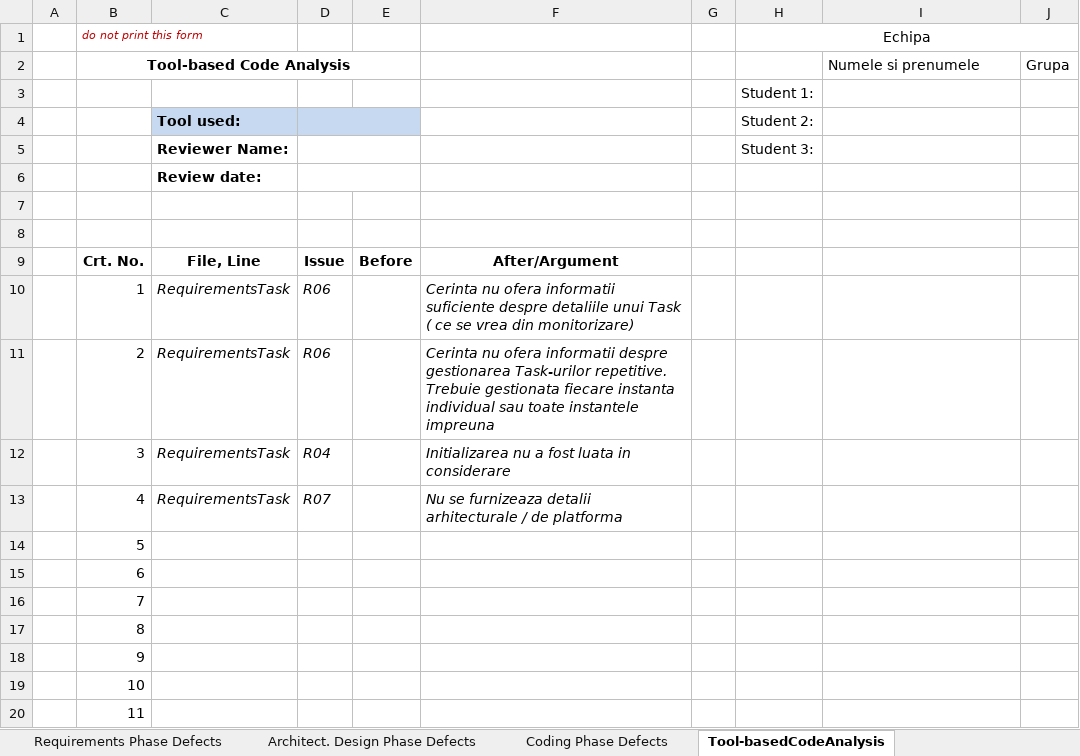
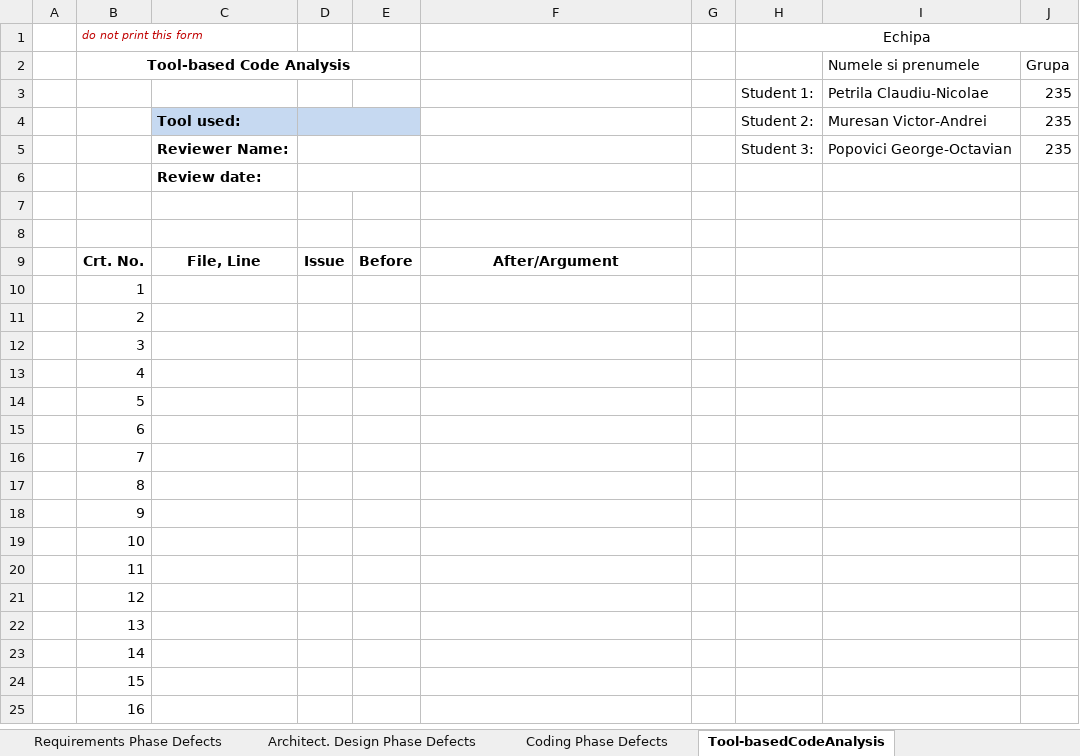
Before and after one commit to clau100/VVSS_Tasks, an Excel workbook: 01_Tasks/Docs/Lab01/Lab01_ReviewReport.xlsx, sheet Tool-basedCodeAnalysis, drawn as a sheet; only a part is shown; the shorter side is filled out with more unchanged rows; values as stored, in another font and other column widths than the file's, no borders; removed rows and columns are numbered as before the commit, all else as after; the diff names each change by its address in the sheet, - before the commit and + after, or states it on an @@ line.

Commit message:
Requirements phase reviewed and changed

```diff
--- a/01_Tasks/Docs/Lab01/Lab01_ReviewReport.xlsx (sheet Tool-basedCodeAnalysis)
+++ b/01_Tasks/Docs/Lab01/Lab01_ReviewReport.xlsx (sheet Tool-basedCodeAnalysis)
-row 3:  |  |  |  |  |  |  | Student 1:
-row 4:  |  | Tool used: |  |  |  |  | Student 2:
-row 5:  |  | Reviewer Name: |  |  |  |  | Student 3:
+row 3:  |  |  |  |  |  |  | Student 1: | Petrila Claudiu-Nicolae | 235
+row 4:  |  | Tool used: |  |  |  |  | Student 2: | Muresan Victor-Andrei | 235
+row 5:  |  | Reviewer Name: |  |  |  |  | Student 3: | Popovici George-Octavian | 235
-C10:C13: RequirementsTask
+C10:C13: (empty)
-D10:D11: R06
+D10:D11: (empty)
-F10: Cerinta nu ofera informatii suficiente despre detaliile unui Task ( ce se vrea din monitorizare)
+F10: (empty)
-F11: Cerinta nu ofera informatii despre gestionarea Task-urilor repetitive. Trebuie gestionata fiecare instanta individual sau toate instantele impreuna
+F11: (empty)
-D12: R04
+D12: (empty)
-F12: Initializarea nu a fost luata in considerare
+F12: (empty)
-D13: R07
+D13: (empty)
-F13: Nu se furnizeaza detalii arhitecturale / de platforma
+F13: (empty)
```
Also changed, not shown: sheet Requirements Phase Defects.
